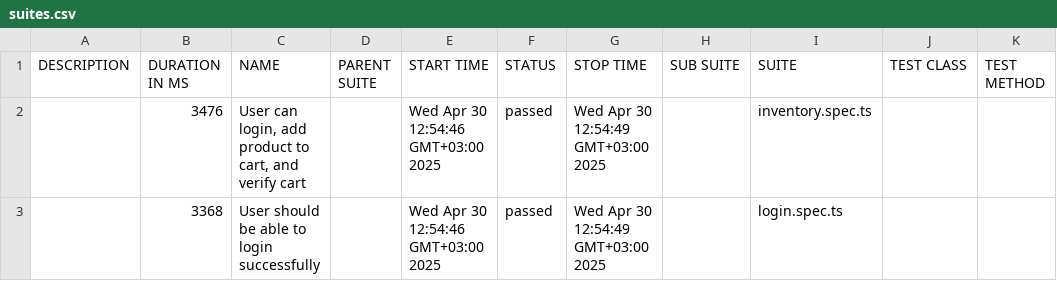
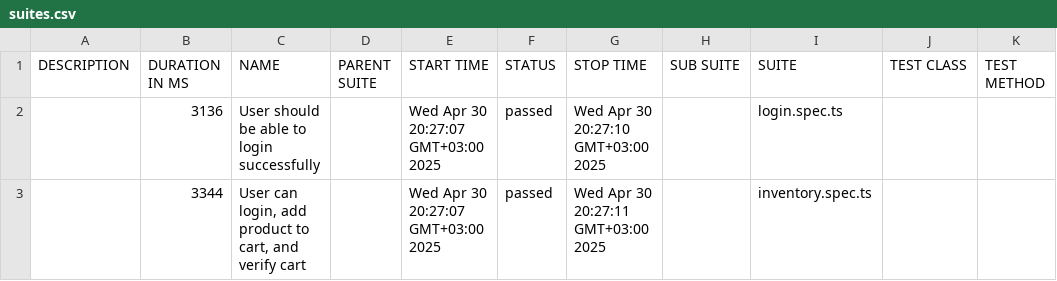
Before and after one commit to husnuye/playwright-ts-automation, a CSV file: allure-report/data/suites.csv, drawn as a sheet.

```diff
--- a/allure-report/data/suites.csv
+++ b/allure-report/data/suites.csv
@@ -1,3 +1,3 @@
 "DESCRIPTION","DURATION IN MS","NAME","PARENT SUITE","START TIME","STATUS","STOP TIME","SUB SUITE","SUITE","TEST CLASS","TEST METHOD"
-"","3476","User can login, add product to cart, and verify cart","","Wed Apr 30 12:54:46 GMT+03:00 2025","passed","Wed Apr 30 12:54:49 GMT+03:00 2025","","inventory.spec.ts","",""
-"","3368","User should be able to login successfully","","Wed Apr 30 12:54:46 GMT+03:00 2025","passed","Wed Apr 30 12:54:49 GMT+03:00 2025","","login.spec.ts","",""
+"","3136","User should be able to login successfully","","Wed Apr 30 20:27:07 GMT+03:00 2025","passed","Wed Apr 30 20:27:10 GMT+03:00 2025","","login.spec.ts","",""
+"","3344","User can login, add product to cart, and verify cart","","Wed Apr 30 20:27:07 GMT+03:00 2025","passed","Wed Apr 30 20:27:11 GMT+03:00 2025","","inventory.spec.ts","",""
```
Also changed, not shown: 37 other files.
